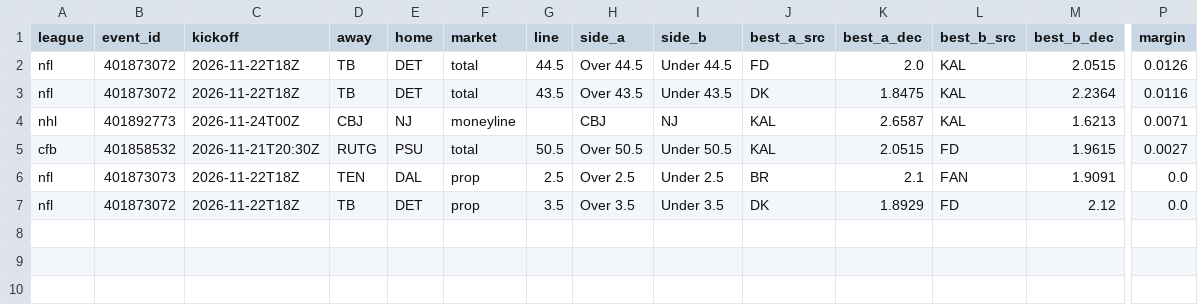
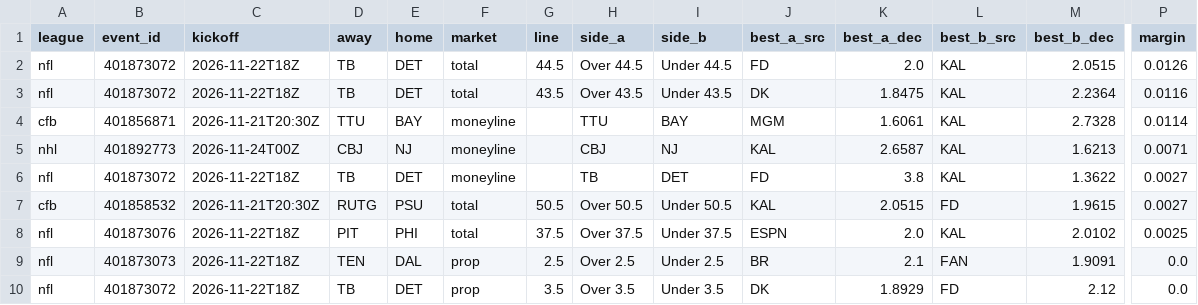
Before and after one commit to 3GO-47/rainman, a CSV file: data/processed/arb_opps.csv, drawn as a sheet; only a part is shown, gaps mark what is left out; rows hold the shown columns only; the diff names each change by its address in the sheet, - before the commit and + after, or states it on an @@ line.

```diff
--- a/data/processed/arb_opps.csv
+++ b/data/processed/arb_opps.csv
+row 4: cfb | 401856871 | 2026-11-21T20:30Z | TTU | BAY | moneyline |  | TTU | BAY | MGM | 1.6061 | KAL | 2.7328 | 0.0114
+row 6: nfl | 401873072 | 2026-11-22T18Z | TB | DET | moneyline |  | TB | DET | FD | 3.8 | KAL | 1.3622 | 0.0027
+row 8: nfl | 401873076 | 2026-11-22T18Z | PIT | PHI | total | 37.5 | Over 37.5 | Under 37.5 | ESPN | 2.0 | KAL | 2.0102 | 0.0025
```
Also changed, not shown: data/processed/arb_board.csv, data/processed/bet_lines.csv, 40 other files.
